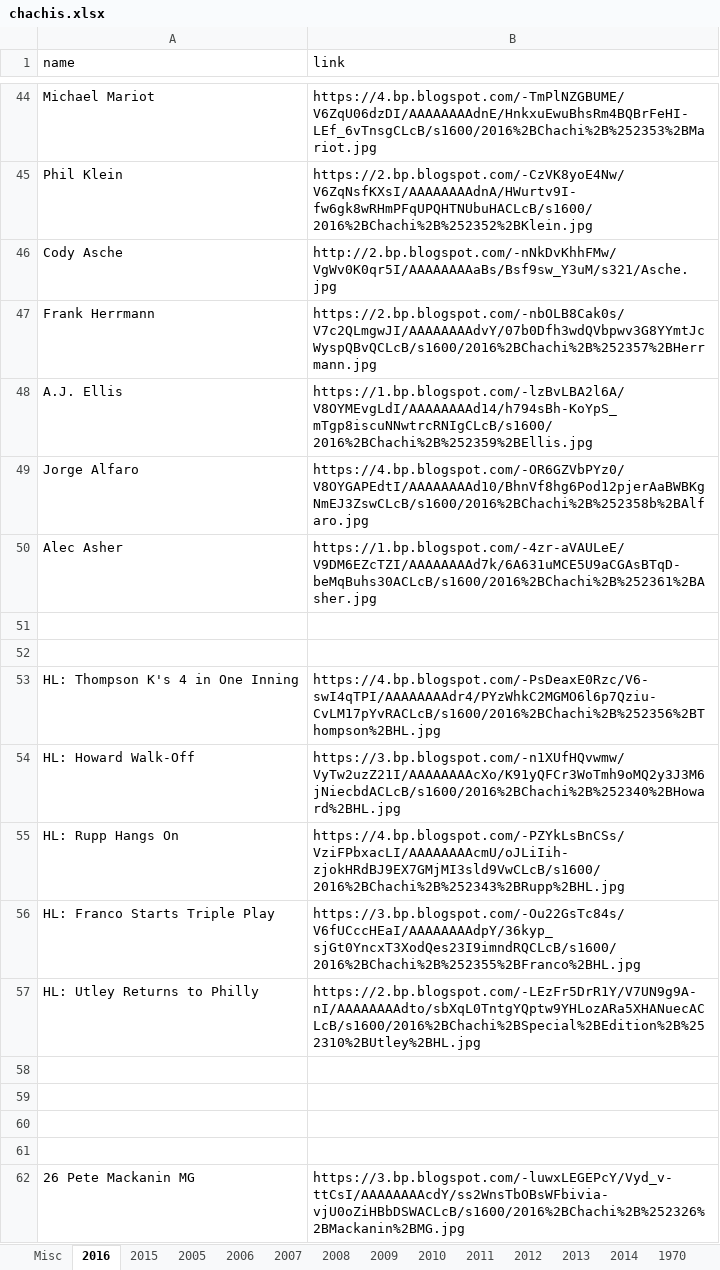
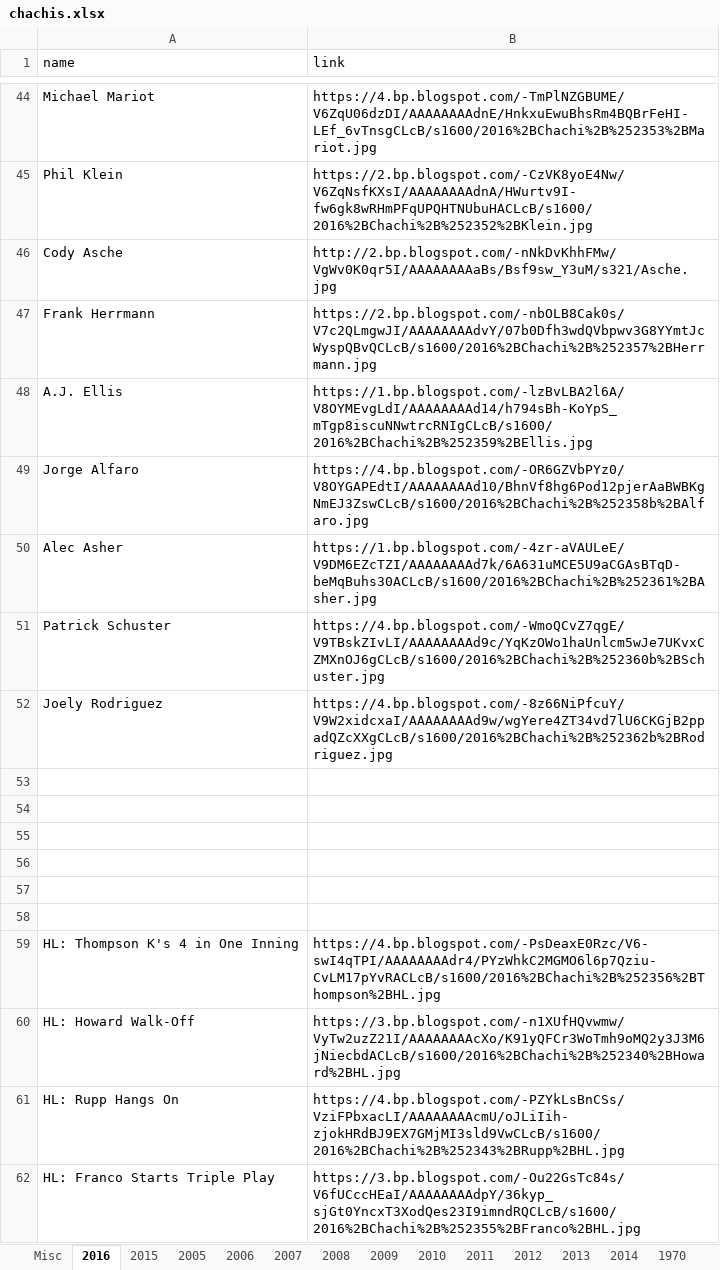
Before and after one commit to Wolfbane50/myApp, an Excel workbook: chachis.xlsx, sheet 2016, drawn as a sheet; only a part is shown, gaps mark what is left out; the shorter side is filled out with more unchanged rows; values as stored, in another font and other column widths than the file's, no borders; the diff names each change by its address in the sheet, - before the commit and + after, or states it on an @@ line.

```diff
--- a/chachis.xlsx (sheet 2016)
+++ b/chachis.xlsx (sheet 2016)
+row 51: Patrick Schuster | https://4.bp.blogspot.com/-WmoQCvZ7qgE/V9TBskZIvLI/AAAAAAAAd9c/YqKzOWo1haUnlcm5wJe7UKvxCZMXnOJ6gCLcB/s1600/2016%2BChachi%2B%252360b%2BSchuster.jpg
+row 52: Joely Rodriguez | https://4.bp.blogspot.com/-8z66NiPfcuY/V9W2xidcxaI/AAAAAAAAd9w/wgYere4ZT34vd7lU6CKGjB2ppadQZcXXgCLcB/s1600/2016%2BChachi%2B%252362b%2BRodriguez.jpg
+row 53: (empty)
+row 54: (empty)
+row 55: (empty)
+row 56: (empty)
```
Also changed, not shown: sheet Misc, sheet 1970, 5 other files.
